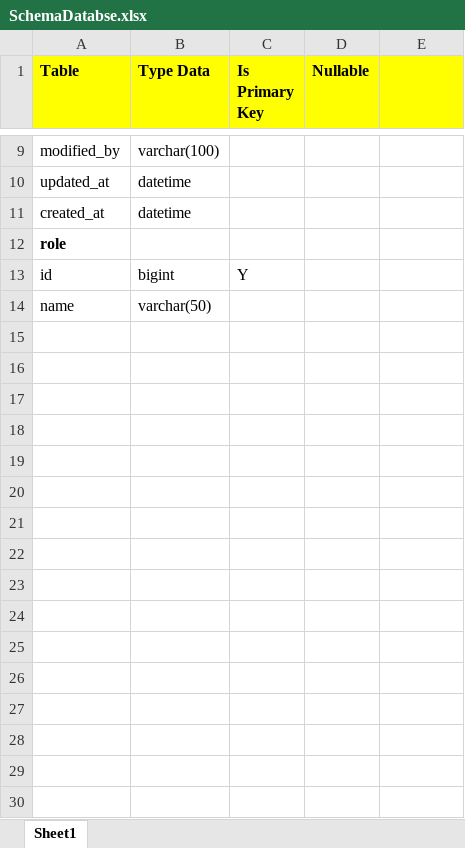
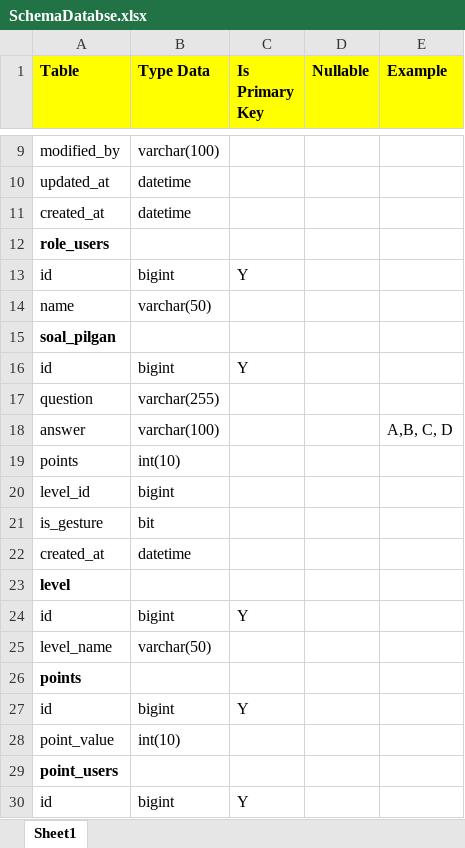
Before and after one commit to AndraTeguh/PKM-KC, an Excel workbook: Documentation/SchemaDatabse.xlsx, sheet Sheet1, drawn as a sheet; only a part is shown, gaps mark what is left out; values as stored, in another font and other column widths than the file's, no borders; the diff covers the shown part only; the diff names each change by its address in the sheet, - before the commit and + after, or states it on an @@ line.

```diff
--- a/Documentation/SchemaDatabse.xlsx (sheet Sheet1)
+++ b/Documentation/SchemaDatabse.xlsx (sheet Sheet1)
-E1: (empty)
+E1: Example
-A12 (Table): role
+A12 (Table): role_users
+row 15: soal_pilgan
+row 16: id | bigint | Y
+row 17: question | varchar(255)
+row 18: answer | varchar(100) |  |  | A,B, C, D
+row 19: points | int(10)
+row 20: level_id | bigint
+row 21: is_gesture | bit
+row 22: created_at | datetime
+row 23: level
+row 24: id | bigint | Y
+row 25: level_name | varchar(50)
+row 26: points
+row 27: id | bigint | Y
+row 28: point_value | int(10)
+row 29: point_users
+row 30: id | bigint | Y
```
Also changed, not shown: 12 added rows and 1 edited cell elsewhere in this sheet, 58 other files.
